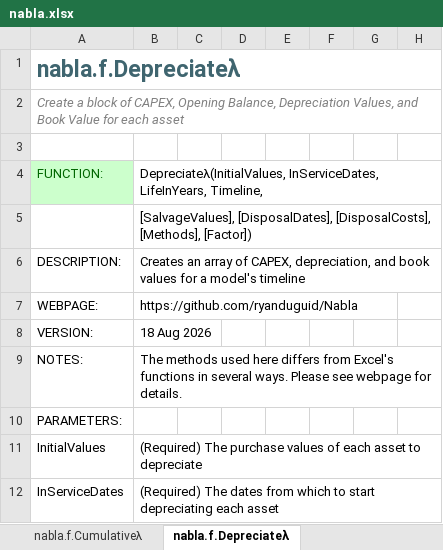
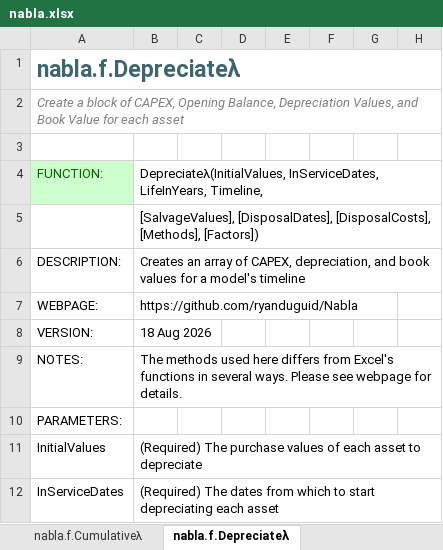
Before and after one commit to ryanduguid/Nabla, an Excel workbook: nabla.xlsx, sheet nabla.f.Depreciateλ, drawn as a sheet; only a part is shown; values as stored, in another font and other column widths than the file's, no borders; charts and pictures and table styles not drawn; the diff names each change by its address in the sheet, - before the commit and + after, or states it on an @@ line.

```diff
--- a/nabla.xlsx (sheet nabla.f.Depreciateλ)
+++ b/nabla.xlsx (sheet nabla.f.Depreciateλ)
-B5: …[DisposalCosts], [Methods], [Factor])
+B5: …[DisposalCosts], [Methods], [Factors])
```
Also changed, not shown: sheet nabla.f.LabelAmortiseλ, sheet nabla.f.Movementλ, sheet nabla.f.Corkscrewλ, sheet nabla.f.TimelineOffsetλ, 11 other files.
